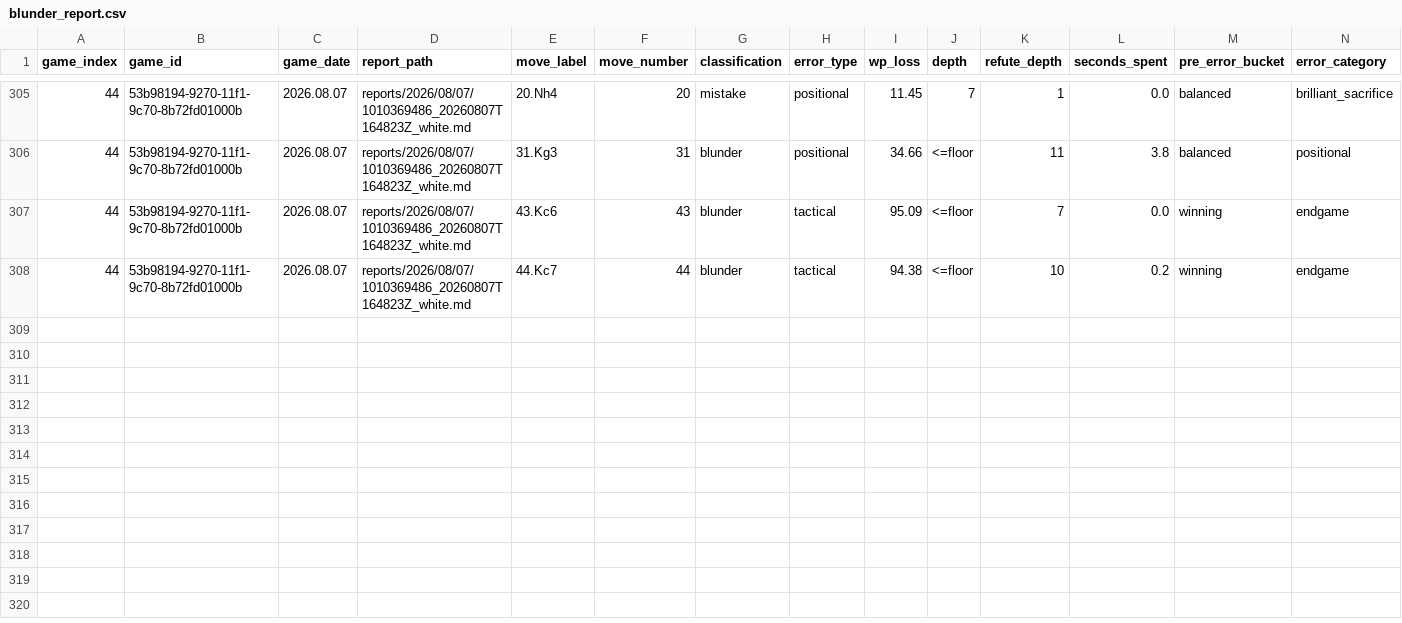
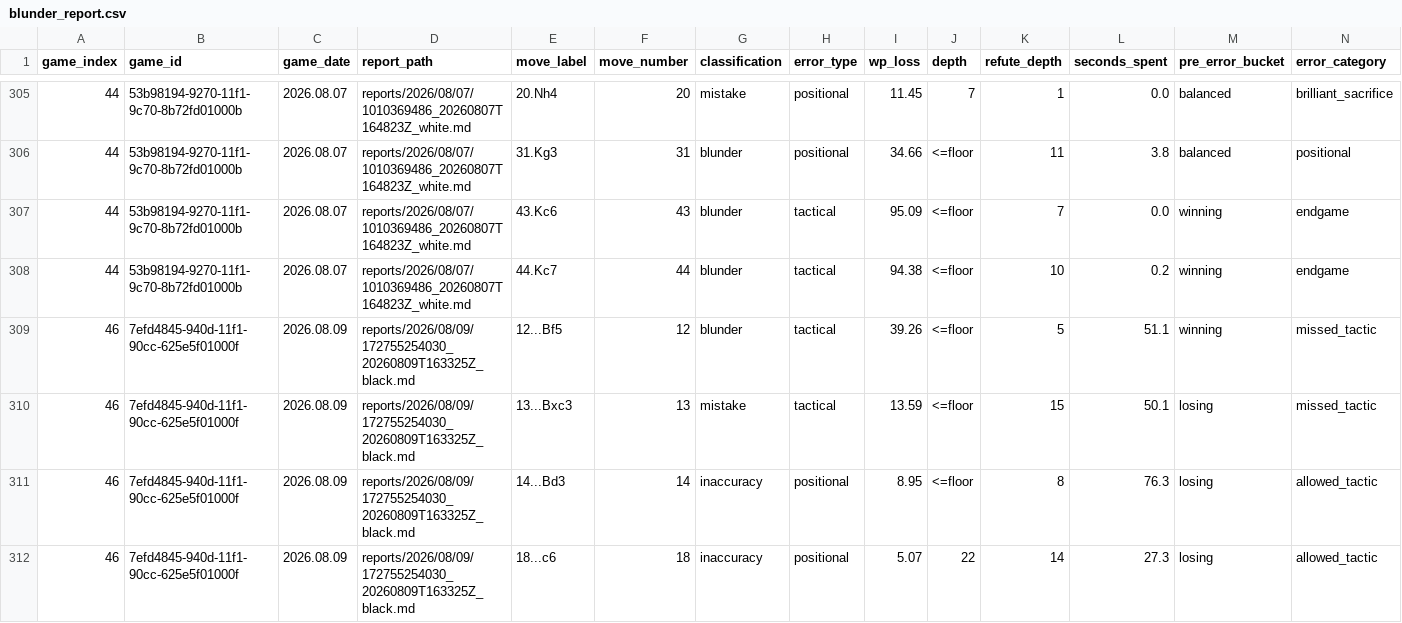
Before and after one commit to DanielKetterer/chess, a CSV file: blunder_report.csv, drawn as a sheet; only a part is shown, gaps mark what is left out; the diff names each change by its address in the sheet, - before the commit and + after, or states it on an @@ line.

```diff
--- a/blunder_report.csv
+++ b/blunder_report.csv
+row 309: 46 | 7efd4845-940d-11f1-90cc-625e5f01000f | 2026.08.09 | reports/2026/08/09/172755254030_20260809T163325Z_black.md | 12...Bf5 | 12 | blunder | tactical | 39.26 | <=floor | 5 | 51.1 | winning | missed_tactic
+row 310: 46 | 7efd4845-940d-11f1-90cc-625e5f01000f | 2026.08.09 | reports/2026/08/09/172755254030_20260809T163325Z_black.md | 13...Bxc3 | 13 | mistake | tactical | 13.59 | <=floor | 15 | 50.1 | losing | missed_tactic
+row 311: 46 | 7efd4845-940d-11f1-90cc-625e5f01000f | 2026.08.09 | reports/2026/08/09/172755254030_20260809T163325Z_black.md | 14...Bd3 | 14 | inaccuracy | positional | 8.95 | <=floor | 8 | 76.3 | losing | allowed_tactic
+row 312: 46 | 7efd4845-940d-11f1-90cc-625e5f01000f | 2026.08.09 | reports/2026/08/09/172755254030_20260809T163325Z_black.md | 18...c6 | 18 | inaccuracy | positional | 5.07 | 22 | 14 | 27.3 | losing | allowed_tactic
```
Also changed, not shown: 2 other files.
